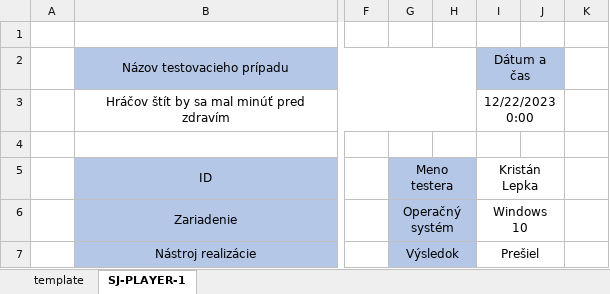
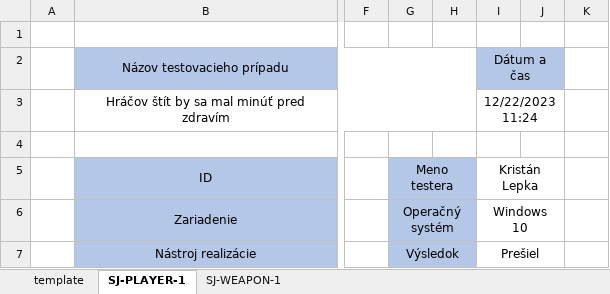
Before and after one commit to Krisl86/ZTS, an Excel workbook: test-cases.xlsx, sheet SJ-PLAYER-1, drawn as a sheet; only a part is shown, gaps mark what is left out; values as stored, in another font and other column widths than the file's, no borders; charts and pictures and conditional formats not drawn; the diff names each change by its address in the sheet, - before the commit and + after, or states it on an @@ line.

```diff
--- a/test-cases.xlsx (sheet SJ-PLAYER-1)
+++ b/test-cases.xlsx (sheet SJ-PLAYER-1)
+sheet tab: SJ-WEAPON-1
-I3: 12/22/2023 0:00
+I3: 12/22/2023 11:24
```
Also changed, not shown: charts or pictures, 1 other file.
